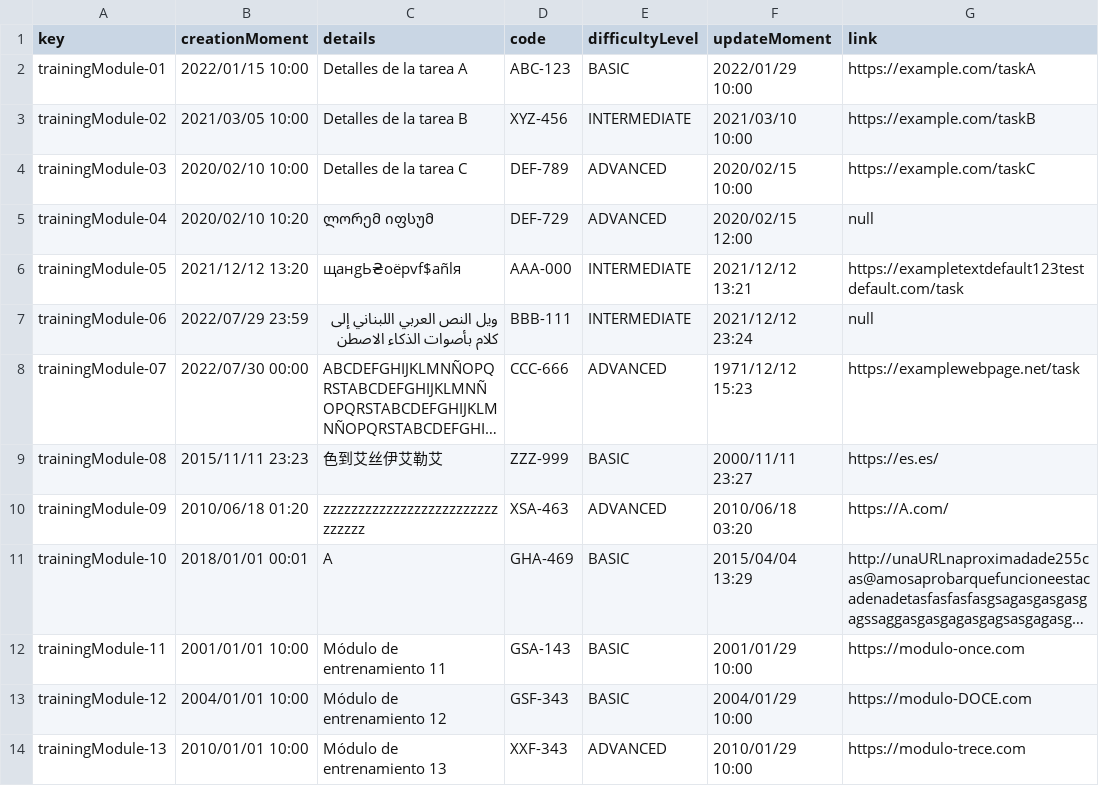
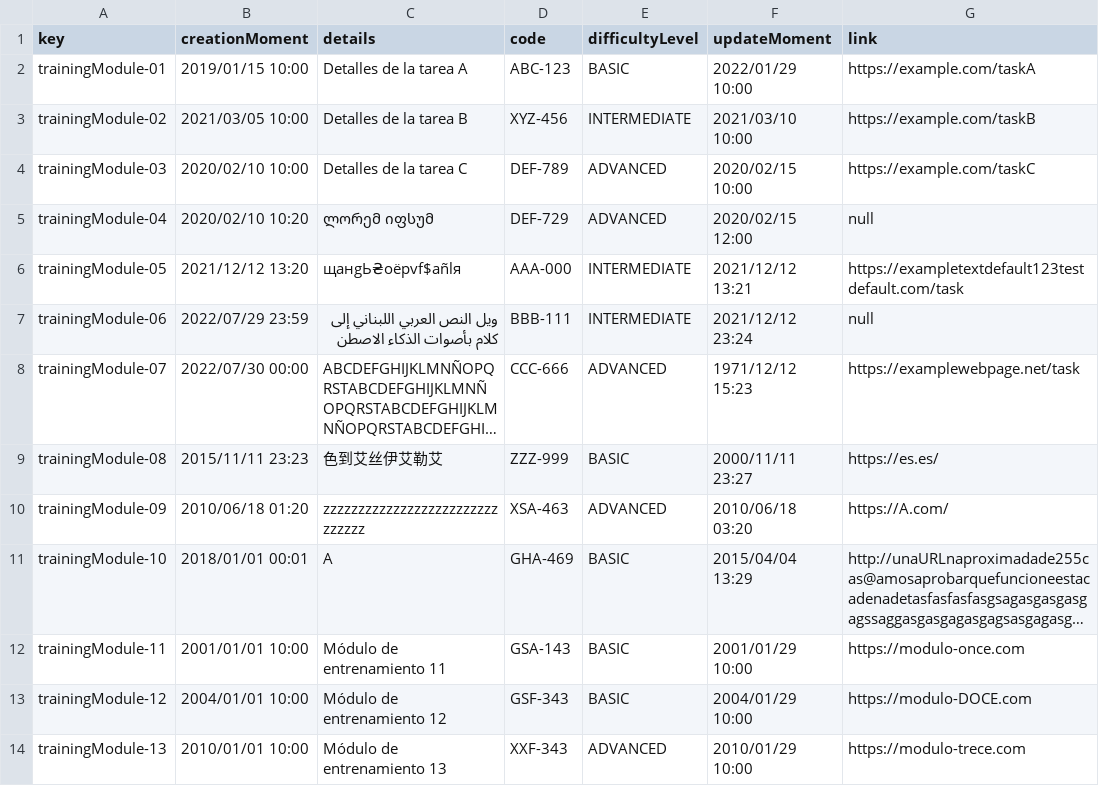
Before and after one commit to DP2-2024-C1-029/Acme-Software-Factory, a CSV file: src/main/webapp/WEB-INF/resources/sample-data/training-module.csv, drawn as a sheet; only a part is shown; long unchanged cells end in …; the diff names each change by its address in the sheet, - before the commit and + after, or states it on an @@ line.

```diff
--- a/src/main/webapp/WEB-INF/resources/sample-data/training-module.csv
+++ b/src/main/webapp/WEB-INF/resources/sample-data/training-module.csv
-B2 (creationMoment): 2022/01/15 10:00
+B2 (creationMoment): 2019/01/15 10:00
```
Also changed, not shown: 4 other files.
